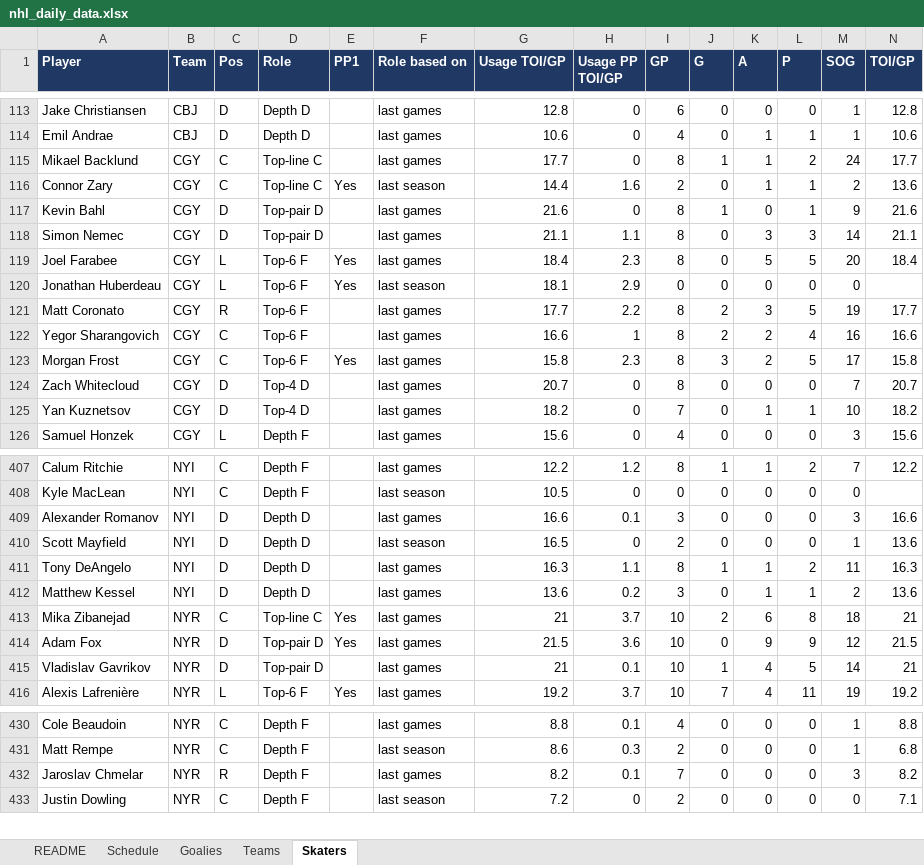
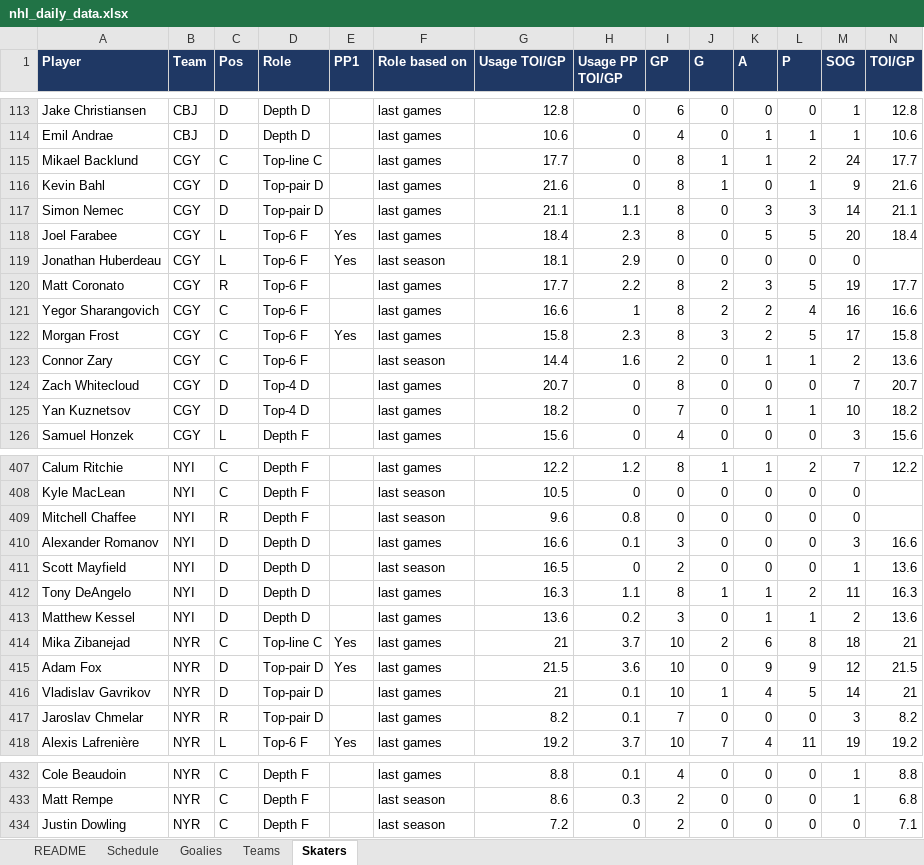
Before and after one commit to vimmer77/nhl-data, an Excel workbook: output/nhl_daily_data.xlsx, sheet Skaters, drawn as a sheet; only a part is shown, gaps mark what is left out; values as stored, in another font and other column widths than the file's, no borders; removed rows and columns are numbered as before the commit, all else as after; rows hold the shown columns only; the diff covers the shown part only; the diff names each change by its address in the sheet, - before the commit and + after, or states it on an @@ line.

```diff
--- a/output/nhl_daily_data.xlsx (sheet Skaters)
+++ b/output/nhl_daily_data.xlsx (sheet Skaters)
-row 116: Connor Zary | CGY | C | Top-line C | Yes | last season | 14.4 | 1.6 | 2 | 0 | 1 | 1 | 2 | 13.6
+row 123: Connor Zary | CGY | C | Top-6 F |  | last season | 14.4 | 1.6 | 2 | 0 | 1 | 1 | 2 | 13.6
+row 409: Mitchell Chaffee | NYI | R | Depth F |  | last season | 9.6 | 0.8 | 0 | 0 | 0 | 0 | 0
+row 417: Jaroslav Chmelar | NYR | R | Top-pair D |  | last games | 8.2 | 0.1 | 7 | 0 | 0 | 0 | 3 | 8.2
-row 432: Jaroslav Chmelar | NYR | R | Depth F |  | last games | 8.2 | 0.1 | 7 | 0 | 0 | 0 | 3 | 8.2
```
Also changed, not shown: 2 added rows elsewhere in this sheet, sheet README, 4 other files.
